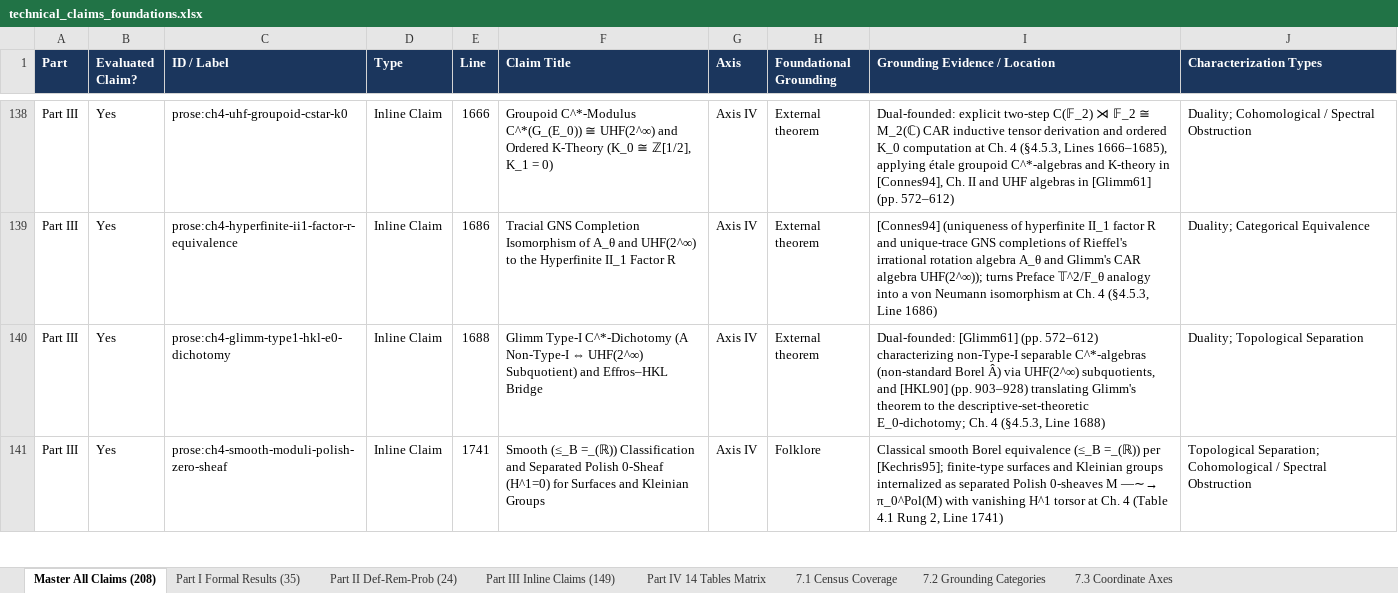
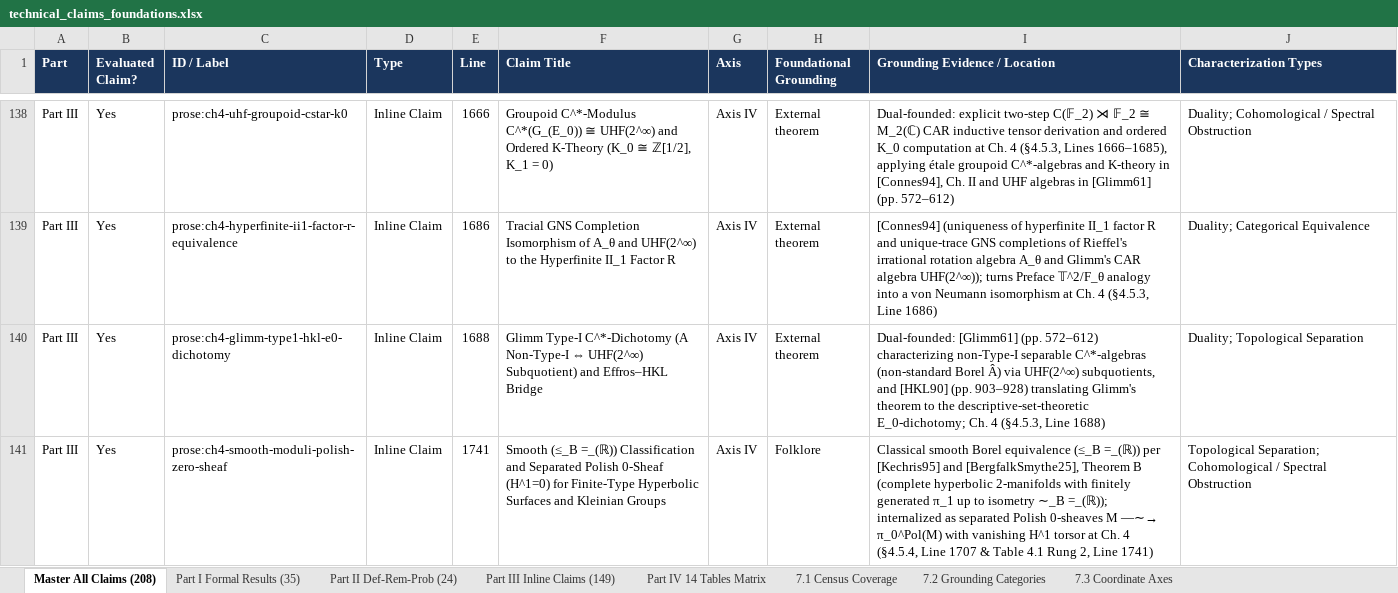
Before and after one commit to tryggth/categorical-reverse-mathematics, an Excel workbook: docs/technical_claims_foundations.xlsx, sheet Master All Claims (208), drawn as a sheet; only a part is shown, gaps mark what is left out; values as stored, in another font and other column widths than the file's, no borders; the diff covers the shown part only; the diff names each change by its address in the sheet, - before the commit and + after, or states it on an @@ line.

Commit message:
Rectify and ground Rung 4 Borel-nominal classification in Ch. 4 (Refs #87)

```diff
--- a/docs/technical_claims_foundations.xlsx (sheet Master All Claims (208))
+++ b/docs/technical_claims_foundations.xlsx (sheet Master All Claims (208))
-F141 (Claim Title): …(H^1=0) for Surfaces and…
+F141 (Claim Title): …(H^1=0) for Finite-Type Hyperbolic Surfaces and…
-I141 (Grounding Evidence / Location): …=_(ℝ)) per [Kechris95]; finite-type surfaces and Kleinian groups internalized as separated Polish 0-sheaves M —∼→ π_0^Pol(M) with vanishing H^1 torsor at Ch. 4 (Table 4.1 Rung…
+I141 (Grounding Evidence / Location): …=_(ℝ)) per [Kechris95] and [BergfalkSmythe25], Theorem B (complete hyperbolic 2-manifolds with finitely generated π_1 up to isometry ∼_B =_(ℝ)); internalized as separated Polish 0-sheaves M —∼→ π_0^Pol(M) with vanishing H^1 torsor at Ch. 4 (§4.5.4, Line 1707 & Table 4.1 Rung…
```
Also changed, not shown: 6 edited cells elsewhere in this sheet, sheet Part III Inline Claims (149), sheet 7.2 Grounding Categories, sheet Part II Def-Rem-Prob (24), 5 other files.
